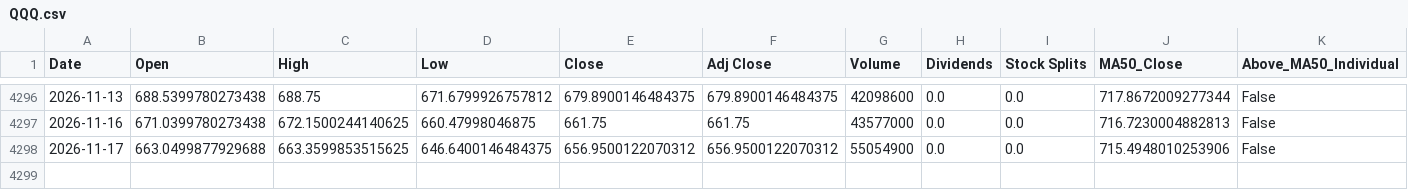
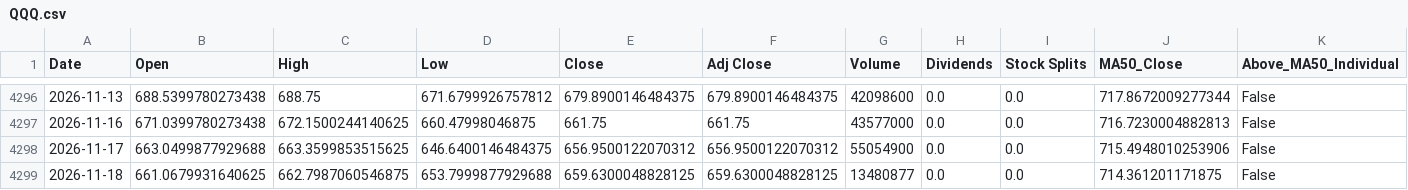
Before and after one commit to a23882005/LivingWaterAI, a CSV file: data/market_history/QQQ.csv, drawn as a sheet; only a part is shown, gaps mark what is left out; rows hold the shown columns only; the diff names each change by its address in the sheet, - before the commit and + after, or states it on an @@ line.

```diff
--- a/data/market_history/QQQ.csv
+++ b/data/market_history/QQQ.csv
+row 4299: 2026-11-18 | 661.0679931640625 | 662.7987060546875 | 653.7999877929688 | 659.6300048828125 | 659.6300048828125 | 13480877 | 0.0 | 0.0 | 714.361201171875 | False
```
Also changed, not shown: data/market_history/SPY.csv, data/market_history/VOO.csv, 4 other files.
